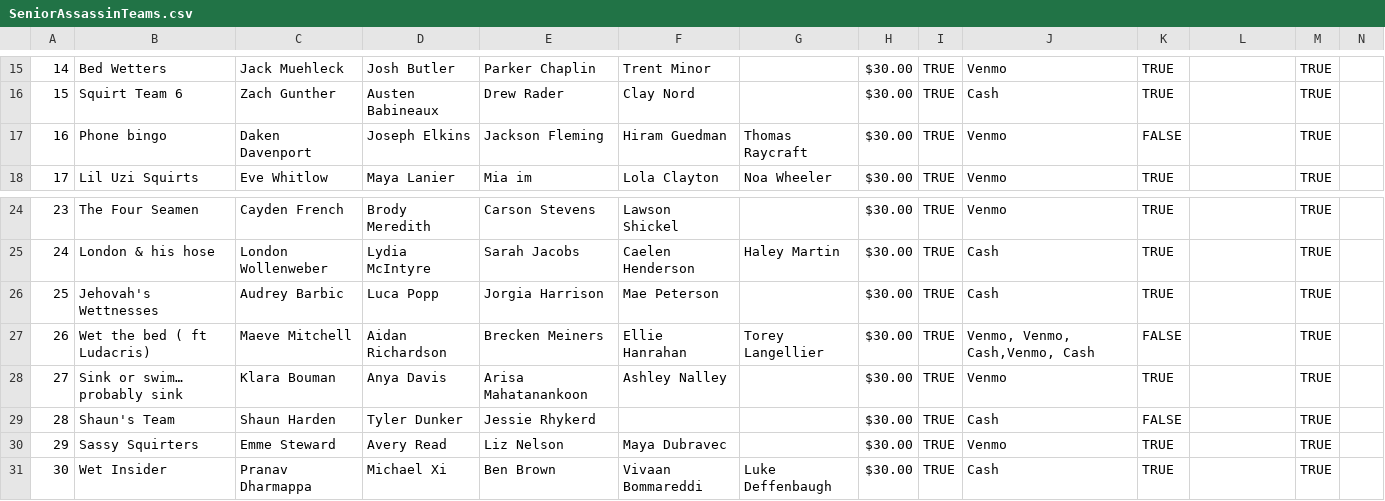
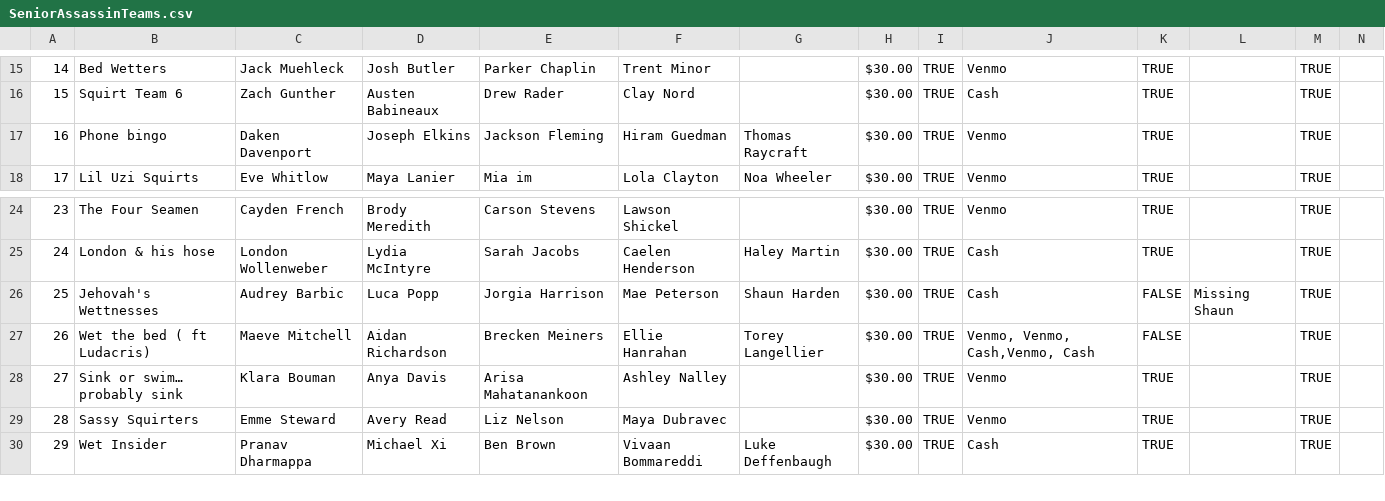
Before and after one commit to MaxMessWithTech/SeniorAssassinApp, a CSV file: SeniorAssassinTeams.csv, drawn as a sheet; only a part is shown, gaps mark what is left out; removed rows and columns are numbered as before the commit, all else as after; rows hold the shown columns only; the diff names each change by its address in the sheet, - before the commit and + after, or states it on an @@ line.

Commit message:
updated Teams

```diff
--- a/SeniorAssassinTeams.csv
+++ b/SeniorAssassinTeams.csv
-K17: FALSE
+K17: TRUE
-G26: (empty)
+G26: Shaun Harden
-K26: TRUE
+K26: FALSE
-L26: (empty)
+L26: Missing Shaun
-row 29: 28 | Shaun's Team | Shaun Harden | Tyler Dunker | Jessie Rhykerd |  |  | $30.00 | TRUE | Cash | FALSE |  | TRUE
@@ column A renumbered between rows 29 and 30 @@
```
